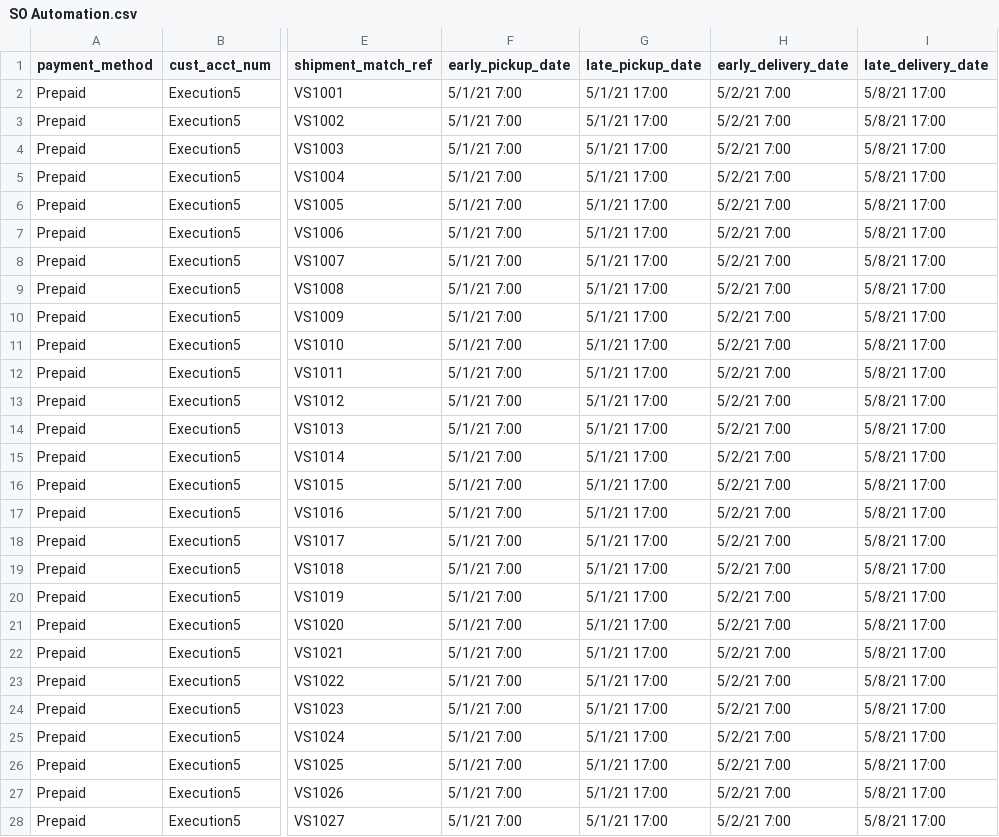
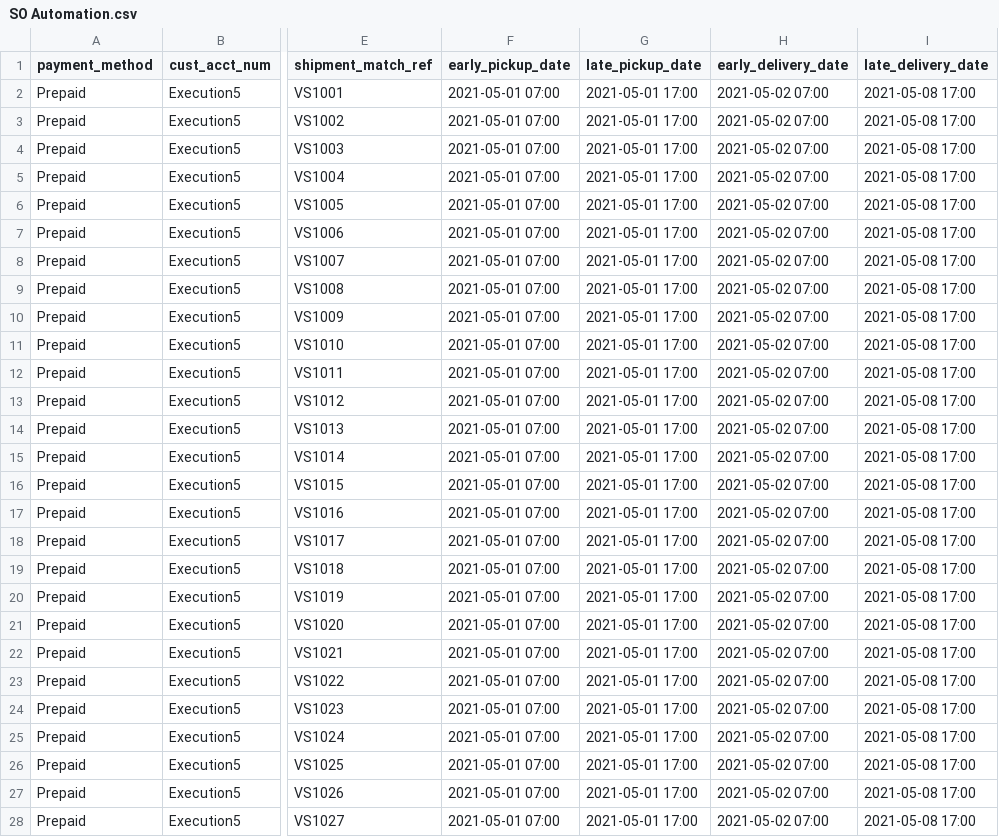
Before and after one commit to pushingiron/demonsional, a CSV file: app/assets/data/SO Automation.csv, drawn as a sheet; only a part is shown, gaps mark what is left out; the diff covers the shown part only; the diff names each change by its address in the sheet, - before the commit and + after, or states it on an @@ line.

```diff
--- a/app/assets/data/SO Automation.csv
+++ b/app/assets/data/SO Automation.csv
-F2:F28 (early_pickup_date): 5/1/21 7:00
+F2:F28 (early_pickup_date): 2021-05-01 07:00
-G2:G28 (late_pickup_date): 5/1/21 17:00
+G2:G28 (late_pickup_date): 2021-05-01 17:00
-H2:H28 (early_delivery_date): 5/2/21 7:00
+H2:H28 (early_delivery_date): 2021-05-02 07:00
-I2:I28 (late_delivery_date): 5/8/21 17:00
+I2:I28 (late_delivery_date): 2021-05-08 17:00
```
Also changed, not shown: 20 edited cells elsewhere in this file, 1 other file.
